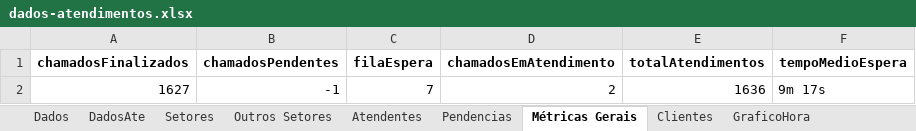
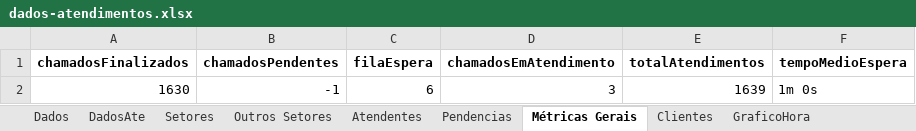
Before and after one commit to GabrielSilvaRit/Excel-painel, an Excel workbook: dados-atendimentos.xlsx, sheet Métricas Gerais, drawn as a sheet; values as stored, in another font and other column widths than the file's, no borders; removed rows and columns are numbered as before the commit, all else as after; the diff names each change by its address in the sheet, - before the commit and + after, or states it on an @@ line.

```diff
--- a/dados-atendimentos.xlsx (sheet Métricas Gerais)
+++ b/dados-atendimentos.xlsx (sheet Métricas Gerais)
-row 2: 1627 | -1 | 7 | 2 | 1636 | 9m 17s
+row 2: 1630 | -1 | 6 | 3 | 1639 | 1m 0s
```
Also changed, not shown: sheet Dados, sheet Setores, sheet DadosAte, sheet Atendentes, sheet Clientes, sheet GraficoHora.
